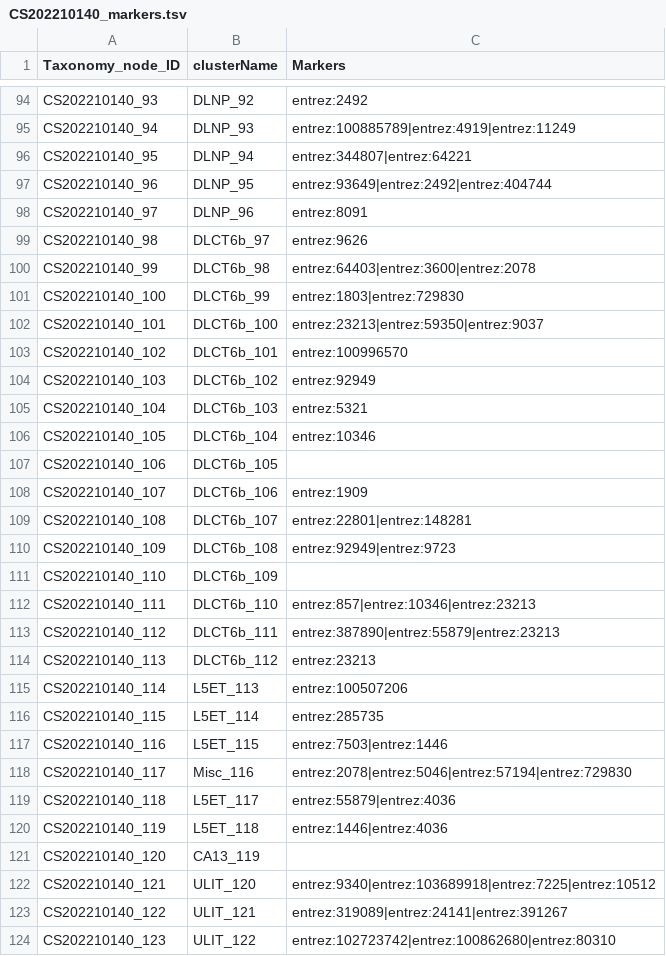
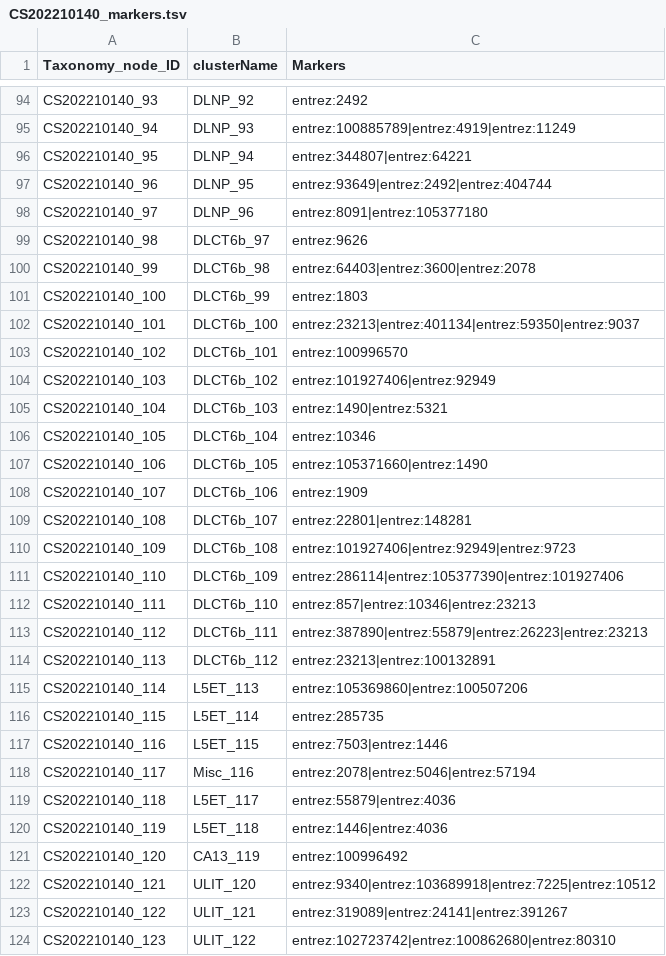
Before and after one commit to Cellular-Semantics/whole_human_brain_ontology, a TSV file: src/markers/CS202210140_markers.tsv, drawn as a sheet; only a part is shown, gaps mark what is left out; the diff covers the shown part only.

```diff
--- a/src/markers/CS202210140_markers.tsv
+++ b/src/markers/CS202210140_markers.tsv
@@ -97,26 +97,26 @@ CS202210140_95	DLNP_94	entrez:344807|entrez:64221
 CS202210140_96	DLNP_95	entrez:93649|entrez:2492|entrez:404744
-CS202210140_97	DLNP_96	entrez:8091
+CS202210140_97	DLNP_96	entrez:8091|entrez:105377180
 CS202210140_98	DLCT6b_97	entrez:9626
 CS202210140_99	DLCT6b_98	entrez:64403|entrez:3600|entrez:2078
-CS202210140_100	DLCT6b_99	entrez:1803|entrez:729830
-CS202210140_101	DLCT6b_100	entrez:23213|entrez:59350|entrez:9037
+CS202210140_100	DLCT6b_99	entrez:1803
+CS202210140_101	DLCT6b_100	entrez:23213|entrez:401134|entrez:59350|entrez:9037
 CS202210140_102	DLCT6b_101	entrez:100996570
-CS202210140_103	DLCT6b_102	entrez:92949
-CS202210140_104	DLCT6b_103	entrez:5321
+CS202210140_103	DLCT6b_102	entrez:101927406|entrez:92949
+CS202210140_104	DLCT6b_103	entrez:1490|entrez:5321
 CS202210140_105	DLCT6b_104	entrez:10346
-CS202210140_106	DLCT6b_105	
+CS202210140_106	DLCT6b_105	entrez:105371660|entrez:1490
 CS202210140_107	DLCT6b_106	entrez:1909
 CS202210140_108	DLCT6b_107	entrez:22801|entrez:148281
-CS202210140_109	DLCT6b_108	entrez:92949|entrez:9723
-CS202210140_110	DLCT6b_109	
+CS202210140_109	DLCT6b_108	entrez:101927406|entrez:92949|entrez:9723
+CS202210140_110	DLCT6b_109	entrez:286114|entrez:105377390|entrez:101927406
 CS202210140_111	DLCT6b_110	entrez:857|entrez:10346|entrez:23213
-CS202210140_112	DLCT6b_111	entrez:387890|entrez:55879|entrez:23213
-CS202210140_113	DLCT6b_112	entrez:23213
-CS202210140_114	L5ET_113	entrez:100507206
+CS202210140_112	DLCT6b_111	entrez:387890|entrez:55879|entrez:26223|entrez:23213
+CS202210140_113	DLCT6b_112	entrez:23213|entrez:100132891
+CS202210140_114	L5ET_113	entrez:105369860|entrez:100507206
 CS202210140_115	L5ET_114	entrez:285735
 CS202210140_116	L5ET_115	entrez:7503|entrez:1446
-CS202210140_117	Misc_116	entrez:2078|entrez:5046|entrez:57194|entrez:729830
+CS202210140_117	Misc_116	entrez:2078|entrez:5046|entrez:57194
 CS202210140_118	L5ET_117	entrez:55879|entrez:4036
 CS202210140_119	L5ET_118	entrez:1446|entrez:4036
-CS202210140_120	CA13_119	
+CS202210140_120	CA13_119	entrez:100996492
 CS202210140_121	ULIT_120	entrez:9340|entrez:103689918|entrez:7225|entrez:10512
```
Also changed, not shown: 102 edited cells elsewhere in this file, 4 other files.
